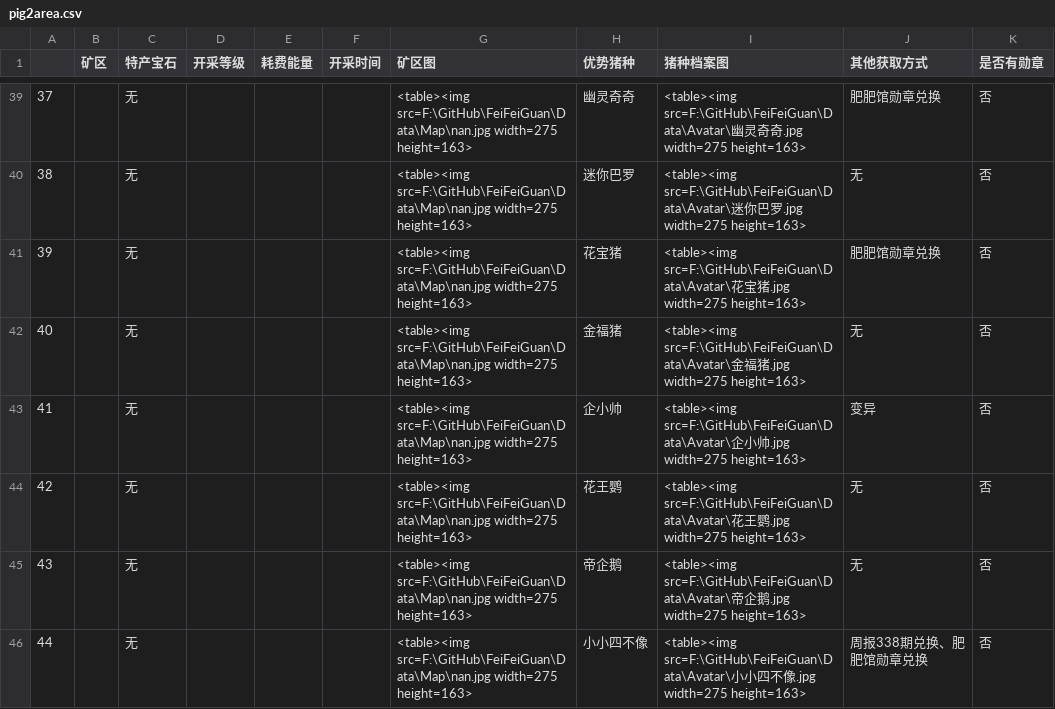
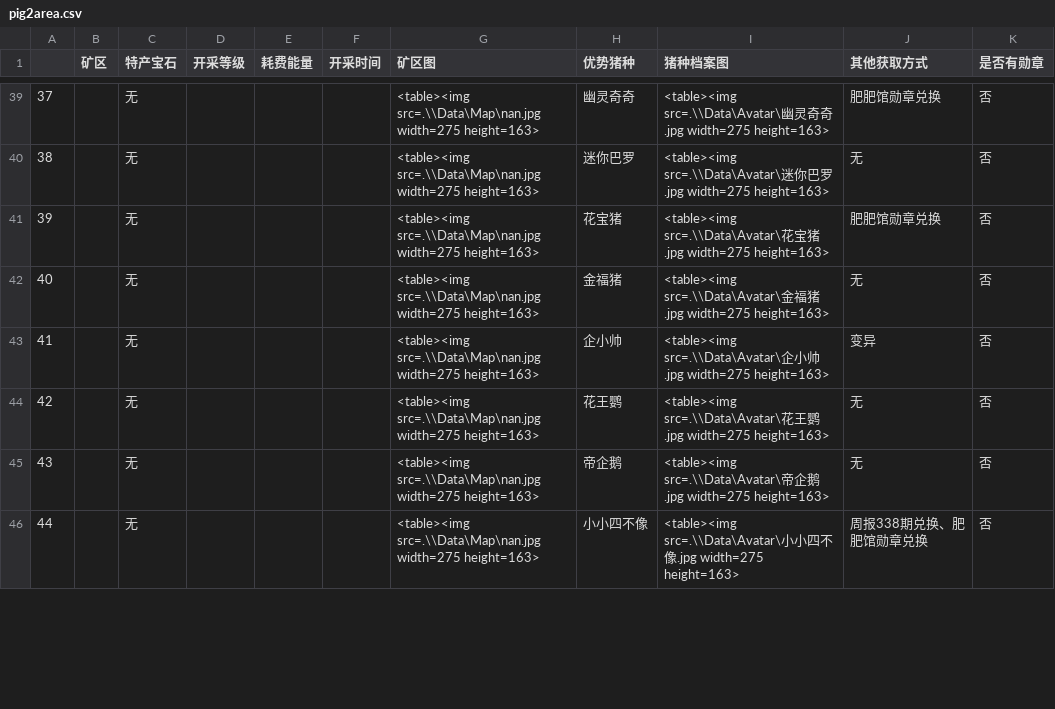
Before and after one commit to liweizhe/FeiFeiGuan, a CSV file: Data/pig2area.csv, drawn as a sheet; only a part is shown, gaps mark what is left out; the diff covers the shown part only.

```diff
--- a/Data/pig2area.csv
+++ b/Data/pig2area.csv
@@ -39,8 +39,8 @@
-37,,无,,,,<table><img src=F:\GitHub\FeiFeiGuan\Data\Map\nan.jpg width=275 height=163>,幽灵奇奇,<table><img src=F:\GitHub\FeiFeiGuan\Data\Avatar\幽灵奇奇.jpg width=275 height=163>,肥肥馆勋章兑换,否
-38,,无,,,,<table><img src=F:\GitHub\FeiFeiGuan\Data\Map\nan.jpg width=275 height=163>,迷你巴罗,<table><img src=F:\GitHub\FeiFeiGuan\Data\Avatar\迷你巴罗.jpg width=275 height=163>,无,否
-39,,无,,,,<table><img src=F:\GitHub\FeiFeiGuan\Data\Map\nan.jpg width=275 height=163>,花宝猪,<table><img src=F:\GitHub\FeiFeiGuan\Data\Avatar\花宝猪.jpg width=275 height=163>,肥肥馆勋章兑换,否
-40,,无,,,,<table><img src=F:\GitHub\FeiFeiGuan\Data\Map\nan.jpg width=275 height=163>,金福猪,<table><img src=F:\GitHub\FeiFeiGuan\Data\Avatar\金福猪.jpg width=275 height=163>,无,否
-41,,无,,,,<table><img src=F:\GitHub\FeiFeiGuan\Data\Map\nan.jpg width=275 height=163>,企小帅,<table><img src=F:\GitHub\FeiFeiGuan\Data\Avatar\企小帅.jpg width=275 height=163>,变异,否
-42,,无,,,,<table><img src=F:\GitHub\FeiFeiGuan\Data\Map\nan.jpg width=275 height=163>,花王鹦,<table><img src=F:\GitHub\FeiFeiGuan\Data\Avatar\花王鹦.jpg width=275 height=163>,无,否
-43,,无,,,,<table><img src=F:\GitHub\FeiFeiGuan\Data\Map\nan.jpg width=275 height=163>,帝企鹅,<table><img src=F:\GitHub\FeiFeiGuan\Data\Avatar\帝企鹅.jpg width=275 height=163>,无,否
-44,,无,,,,<table><img src=F:\GitHub\FeiFeiGuan\Data\Map\nan.jpg width=275 height=163>,小小四不像,<table><img src=F:\GitHub\FeiFeiGuan\Data\Avatar\小小四不像.jpg width=275 height=163>,周报338期兑换、肥肥馆勋章兑换,否
+37,,无,,,,<table><img src=.\\Data\Map\nan.jpg width=275 height=163>,幽灵奇奇,<table><img src=.\\Data\Avatar\幽灵奇奇.jpg width=275 height=163>,肥肥馆勋章兑换,否
+38,,无,,,,<table><img src=.\\Data\Map\nan.jpg width=275 height=163>,迷你巴罗,<table><img src=.\\Data\Avatar\迷你巴罗.jpg width=275 height=163>,无,否
+39,,无,,,,<table><img src=.\\Data\Map\nan.jpg width=275 height=163>,花宝猪,<table><img src=.\\Data\Avatar\花宝猪.jpg width=275 height=163>,肥肥馆勋章兑换,否
+40,,无,,,,<table><img src=.\\Data\Map\nan.jpg width=275 height=163>,金福猪,<table><img src=.\\Data\Avatar\金福猪.jpg width=275 height=163>,无,否
+41,,无,,,,<table><img src=.\\Data\Map\nan.jpg width=275 height=163>,企小帅,<table><img src=.\\Data\Avatar\企小帅.jpg width=275 height=163>,变异,否
+42,,无,,,,<table><img src=.\\Data\Map\nan.jpg width=275 height=163>,花王鹦,<table><img src=.\\Data\Avatar\花王鹦.jpg width=275 height=163>,无,否
+43,,无,,,,<table><img src=.\\Data\Map\nan.jpg width=275 height=163>,帝企鹅,<table><img src=.\\Data\Avatar\帝企鹅.jpg width=275 height=163>,无,否
+44,,无,,,,<table><img src=.\\Data\Map\nan.jpg width=275 height=163>,小小四不像,<table><img src=.\\Data\Avatar\小小四不像.jpg width=275 height=163>,周报338期兑换、肥肥馆勋章兑换,否
```
Also changed, not shown: 88 edited cells elsewhere in this file, 2 other files.
